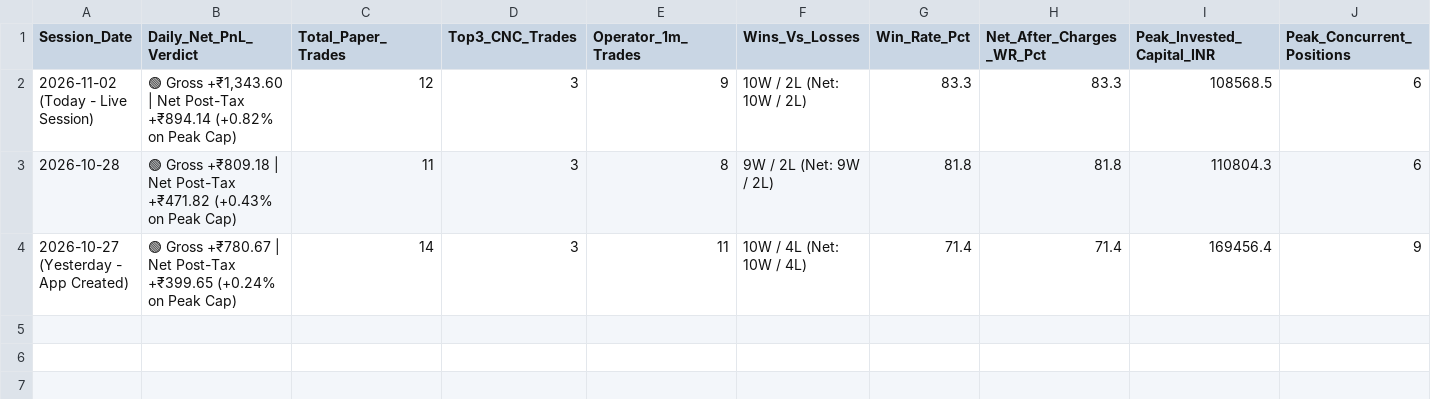
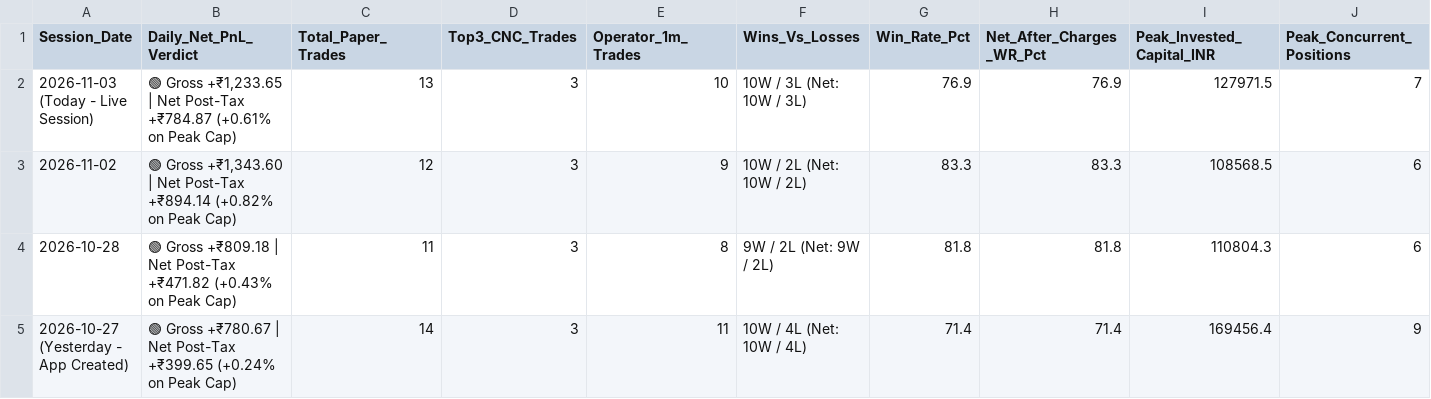
Before and after one commit to purntripathi-cmd/Intraday-only, a CSV file: data/daily_paper_trade_summary.csv, drawn as a sheet; only a part is shown; addresses are those after the commit; rows hold the shown columns only; the diff names each change by its address in the sheet, - before the commit and + after, or states it on an @@ line.

```diff
--- a/data/daily_paper_trade_summary.csv
+++ b/data/daily_paper_trade_summary.csv
+row 2: 2026-11-03 (Today - Live Session) | 🟢 Gross +₹1,233.65 | Net Post-Tax +₹784.87 (+0.61% on Peak Cap) | 13 | 3 | 10 | 10W / 3L (Net: 10W / 3L) | 76.9 | 76.9 | 127971.5 | 7
-A3 (Session_Date): 2026-11-02 (Today - Live Session)
+A3 (Session_Date): 2026-11-02
```
Also changed, not shown: data/fresh_cnc_sniper_history.csv, data/operator_auto_trades.csv, 18 other files.
